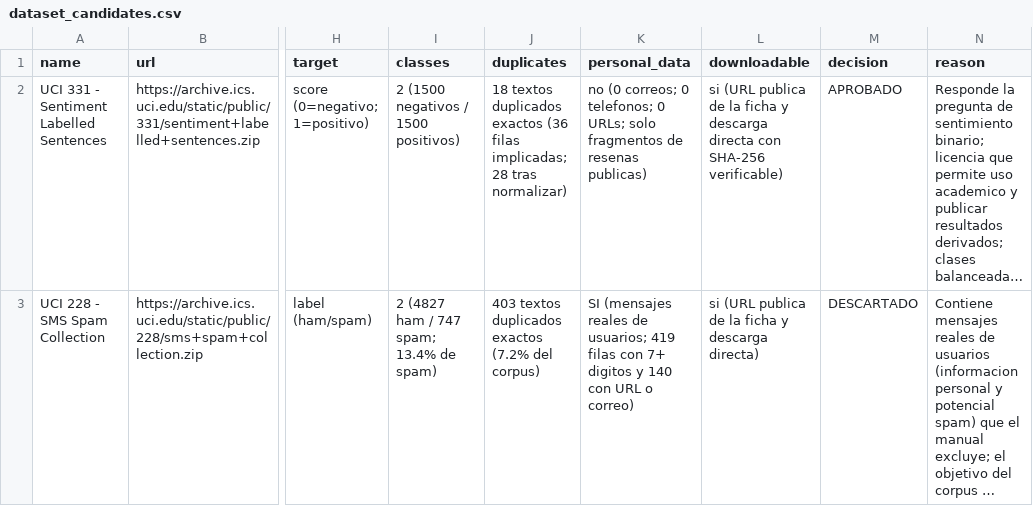
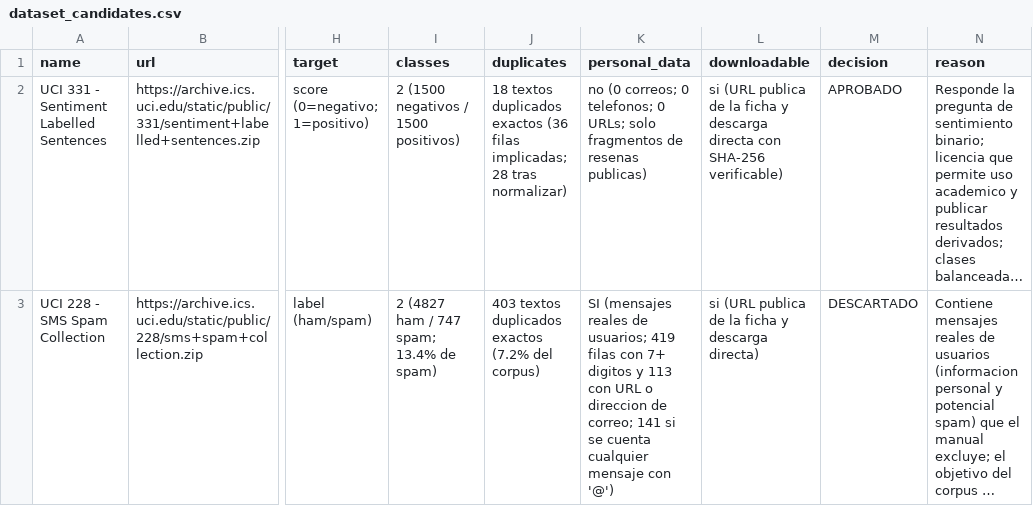
Before and after one commit to edvvdev/unidad02-01, a CSV file: docs/dataset_candidates.csv, drawn as a sheet; only a part is shown, gaps mark what is left out; long unchanged cells end in …; the diff names each change by its address in the sheet, - before the commit and + after, or states it on an @@ line.

```diff
--- a/docs/dataset_candidates.csv
+++ b/docs/dataset_candidates.csv
-K3 (personal_data): …digitos y 140 con URL o correo)
+K3 (personal_data): …digitos y 113 con URL o direccion de correo; 141 si se cuenta cualquier mensaje con '@')
```
Also changed, not shown: 4 other files.
